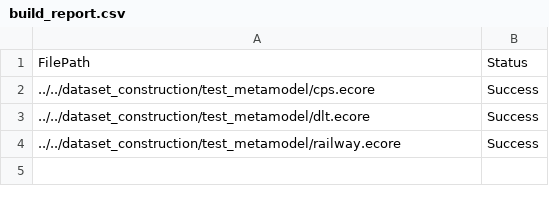
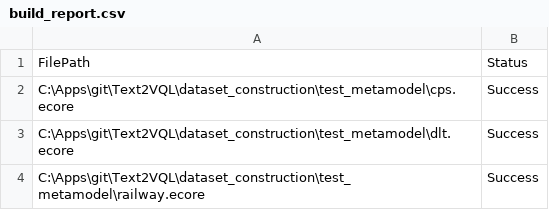
Before and after one commit to PELAB-LiU/Text2VQL, a CSV file: dataset_construction/test_metamodel/build_report.csv, drawn as a sheet.

Commit message:
Fix: corrected metamodels and compiled jars

```diff
--- a/dataset_construction/test_metamodel/build_report.csv
+++ b/dataset_construction/test_metamodel/build_report.csv
@@ -1,4 +1,4 @@
 FilePath,Status
-"../../dataset_construction/test_metamodel/cps.ecore",Success
-"../../dataset_construction/test_metamodel/dlt.ecore",Success
-"../../dataset_construction/test_metamodel/railway.ecore",Success
+C:\Apps\git\Text2VQL\dataset_construction\test_metamodel\cps.ecore,Success
+C:\Apps\git\Text2VQL\dataset_construction\test_metamodel\dlt.ecore,Success
+C:\Apps\git\Text2VQL\dataset_construction\test_metamodel\railway.ecore,Success
```
Also changed, not shown: 6 other files.
